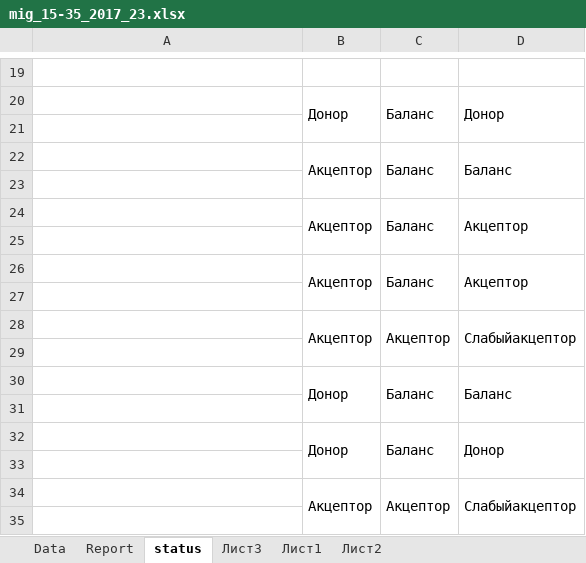
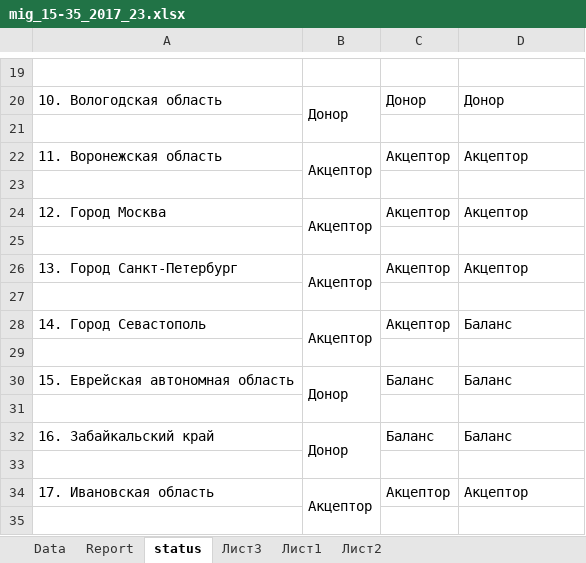
Before and after one commit to AntonDozhdikov/AntonDozhdikov, an Excel workbook: mig_15-35_2017_23.xlsx, sheet status, drawn as a sheet; only a part is shown, gaps mark what is left out; values as stored, in another font and other column widths than the file's, no cell formats; removed rows and columns are numbered as before the commit, all else as after; the diff covers the shown part only; the diff names each change by its address in the sheet, - before the commit and + after, or states it on an @@ line.

```diff
--- a/mig_15-35_2017_23.xlsx (sheet status)
+++ b/mig_15-35_2017_23.xlsx (sheet status)
-A20: (empty)
+A20: 10. Вологодская область
-C20: Баланс
+C20: Донор
-C20:C21 merged
-D20:D21 merged
-row 22:  | Акцептор | Баланс | Баланс
+row 22: 11. Воронежская область | Акцептор | Акцептор | Акцептор
-A24: (empty)
+A24: 12. Город Москва
-C24: Баланс
+C24: Акцептор
-C24:C25 merged
-D24:D25 merged
-A26: (empty)
+A26: 13. Город Санкт-Петербург
-C26: Баланс
+C26: Акцептор
-C26:C27 merged
-D26:D27 merged
-A28: (empty)
+A28: 14. Город Севастополь
-C28:C29 merged
-D28: Слабыйакцептор
+D28: Баланс
-D28:D29 merged
-A30: (empty)
+A30: 15. Еврейская автономная область
-C30:C31 merged
-D30:D31 merged
-A32: (empty)
+A32: 16. Забайкальский край
-C32:C33 merged
-D32: Донор
+D32: Баланс
-D32:D33 merged
-A34: (empty)
+A34: 17. Ивановская область
-C34:C35 merged
-D34: Слабыйакцептор
+D34: Акцептор
-D34:D35 merged
```
Also changed, not shown: 26 added rows, 26 removed rows, 90 edited cells and merged cells elsewhere in this sheet, sheet Report, cell formats, formulas that keep their value, charts or pictures.
